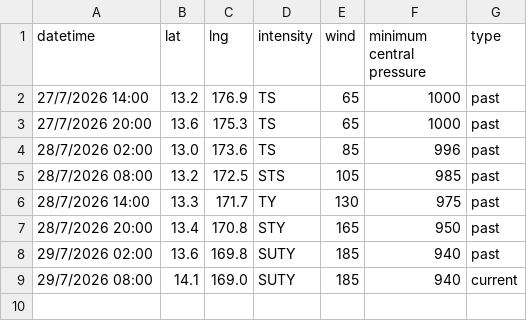
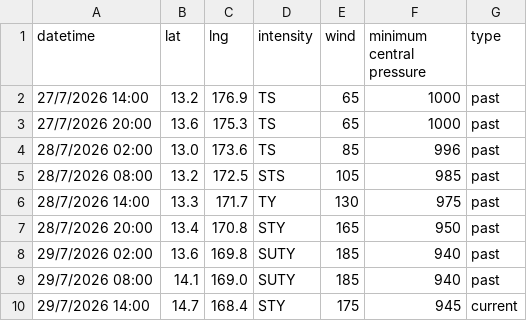
Before and after one commit to zax41006-bot/GHMWS-TC-GIS, a CSV file: past_track_B.csv, drawn as a sheet.

```diff
--- a/past_track_B.csv
+++ b/past_track_B.csv
@@ -8,2 +8,3 @@ datetime,lat,lng,intensity,wind,minimum central pressure,type
 29/7/2026 02:00,13.6,169.8,SUTY,185,940,past
-29/7/2026 08:00,14.1,169.0,SUTY,185,940,current
+29/7/2026 08:00,14.1,169.0,SUTY,185,940,past
+29/7/2026 14:00,14.7,168.4,STY,175,945,current
```
Also changed, not shown: forecast_track_B.csv.
